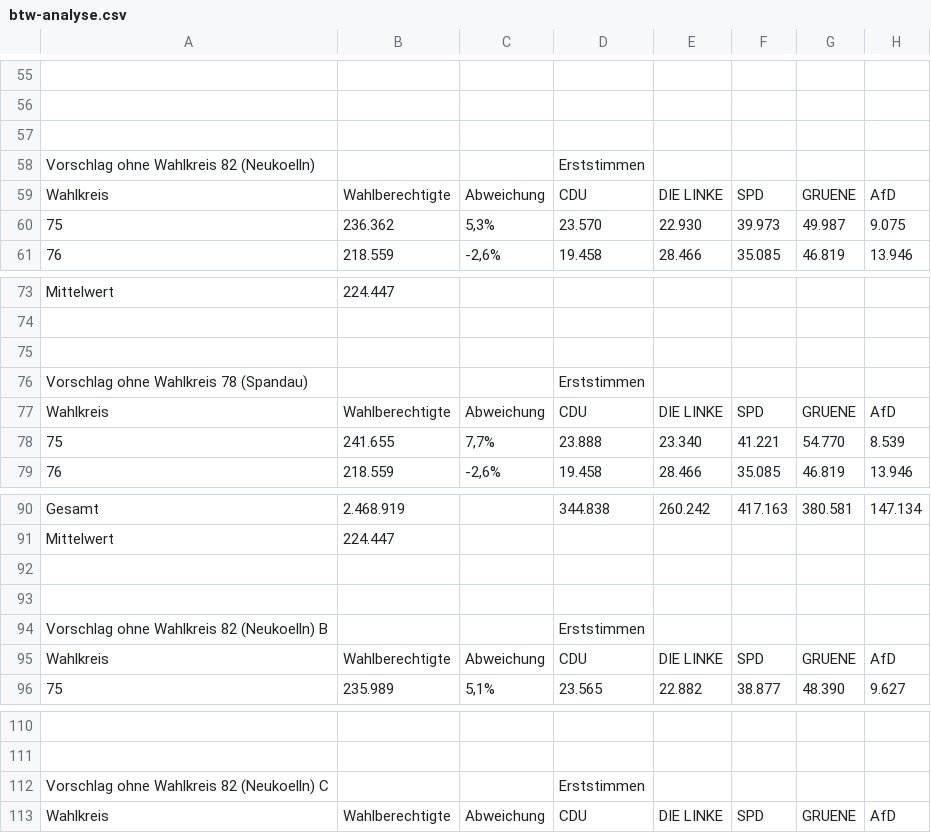
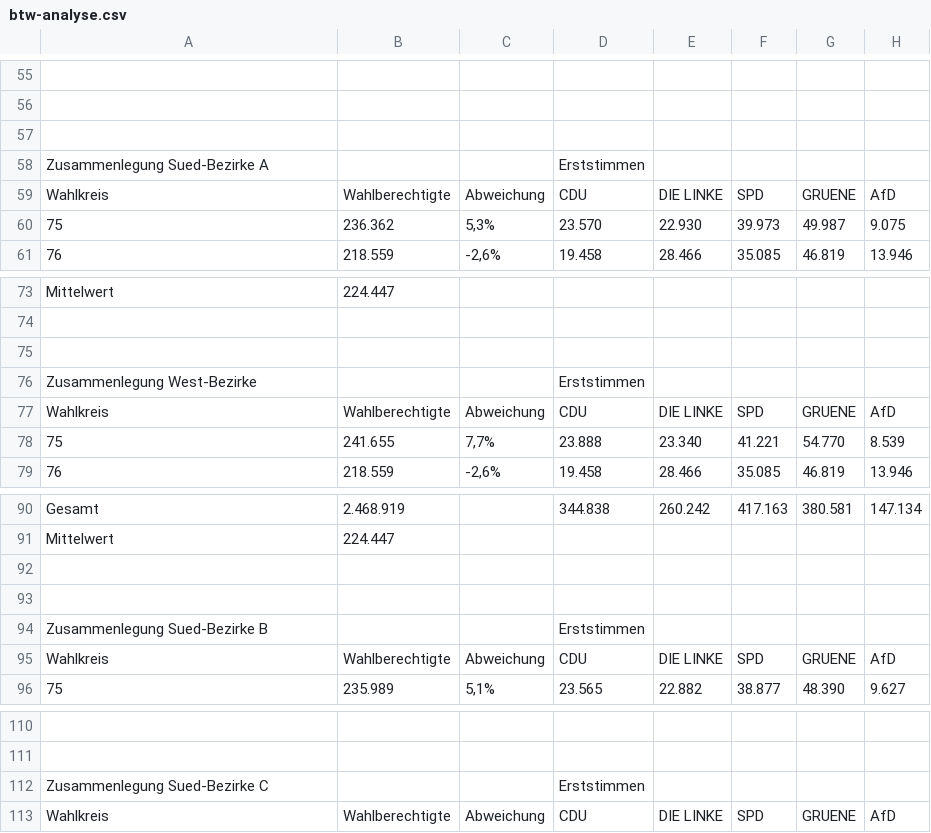
Before and after one commit to Burtchen/wahlkreise.berlin, a CSV file: src/btw-analyse.csv, drawn as a sheet; only a part is shown, gaps mark what is left out; the diff names each change by its address in the sheet, - before the commit and + after, or states it on an @@ line.

```diff
--- a/src/btw-analyse.csv
+++ b/src/btw-analyse.csv
-A58: Vorschlag ohne Wahlkreis 82 (Neukoelln)
+A58: Zusammenlegung Sued-Bezirke A
-A76: Vorschlag ohne Wahlkreis 78 (Spandau)
+A76: Zusammenlegung West-Bezirke
-A94: Vorschlag ohne Wahlkreis 82 (Neukoelln) B
+A94: Zusammenlegung Sued-Bezirke B
-A112: Vorschlag ohne Wahlkreis 82 (Neukoelln) C
+A112: Zusammenlegung Sued-Bezirke C
```
Also changed, not shown: 4 other files.
